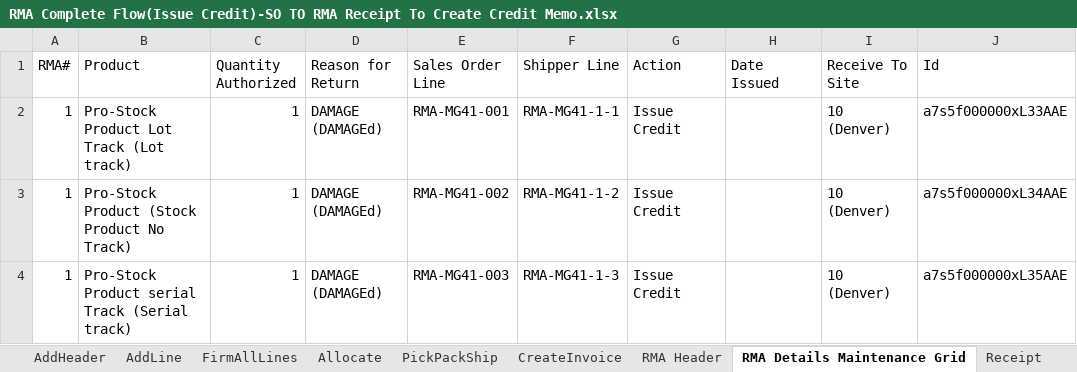
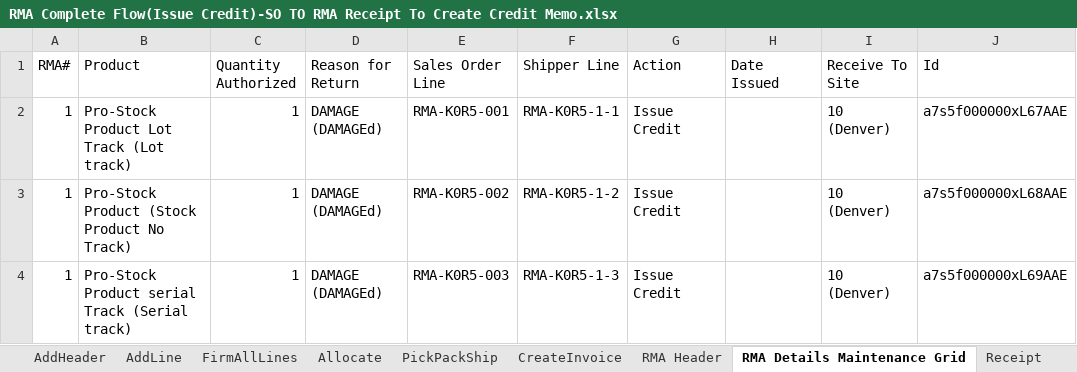
Before and after one commit to msuryawanshi20/RootedInDemo, an Excel workbook: templates/AutomationOrg/RMA Complete Flow(Issue Credit)-SO TO RMA Receipt To Create Credit Memo.xlsx, sheet RMA Details Maintenance Grid, drawn as a sheet; values as stored, in another font and other column widths than the file's, no borders; the diff names each change by its address in the sheet, - before the commit and + after, or states it on an @@ line.

```diff
--- a/templates/AutomationOrg/RMA Complete Flow(Issue Credit)-SO TO RMA Receipt To Create Credit Memo.xlsx (sheet RMA Details Maintenance Grid)
+++ b/templates/AutomationOrg/RMA Complete Flow(Issue Credit)-SO TO RMA Receipt To Create Credit Memo.xlsx (sheet RMA Details Maintenance Grid)
-E2 (Sales Order Line): RMA-MG41-001
+E2 (Sales Order Line): RMA-K0R5-001
-F2 (Shipper Line): RMA-MG41-1-1
+F2 (Shipper Line): RMA-K0R5-1-1
-J2 (Id): a7s5f000000xL33AAE
+J2 (Id): a7s5f000000xL67AAE
-E3 (Sales Order Line): RMA-MG41-002
+E3 (Sales Order Line): RMA-K0R5-002
-F3 (Shipper Line): RMA-MG41-1-2
+F3 (Shipper Line): RMA-K0R5-1-2
-J3 (Id): a7s5f000000xL34AAE
+J3 (Id): a7s5f000000xL68AAE
-E4 (Sales Order Line): RMA-MG41-003
+E4 (Sales Order Line): RMA-K0R5-003
-F4 (Shipper Line): RMA-MG41-1-3
+F4 (Shipper Line): RMA-K0R5-1-3
-J4 (Id): a7s5f000000xL35AAE
+J4 (Id): a7s5f000000xL69AAE
```
Also changed, not shown: templates/AutomationOrg/RMA Complete Flow(Repair)-SO To RMA Receipt TO Replacement SO.xlsx, templates/AutomationOrg/RMA Receipt Reversal.xlsx, 3 other files.
